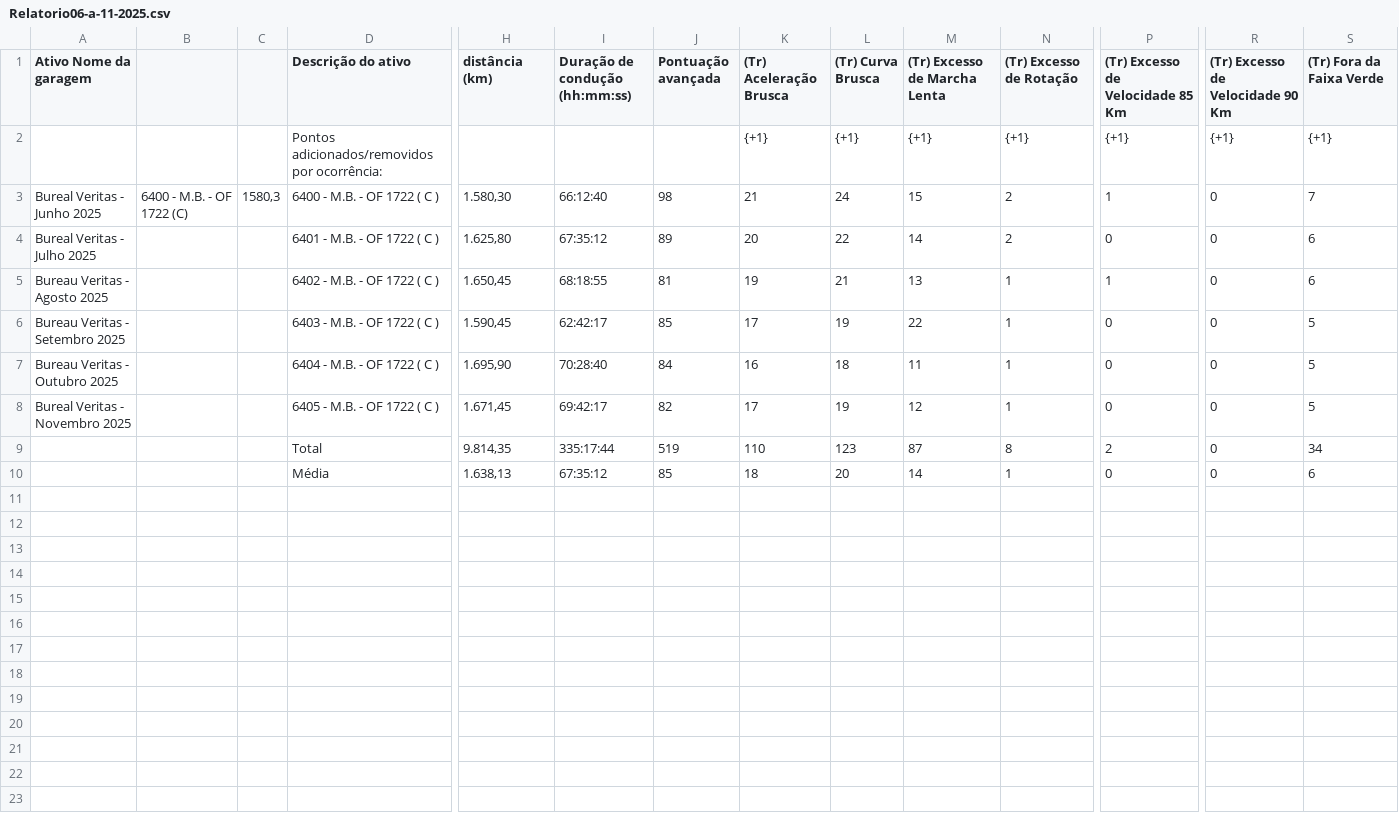
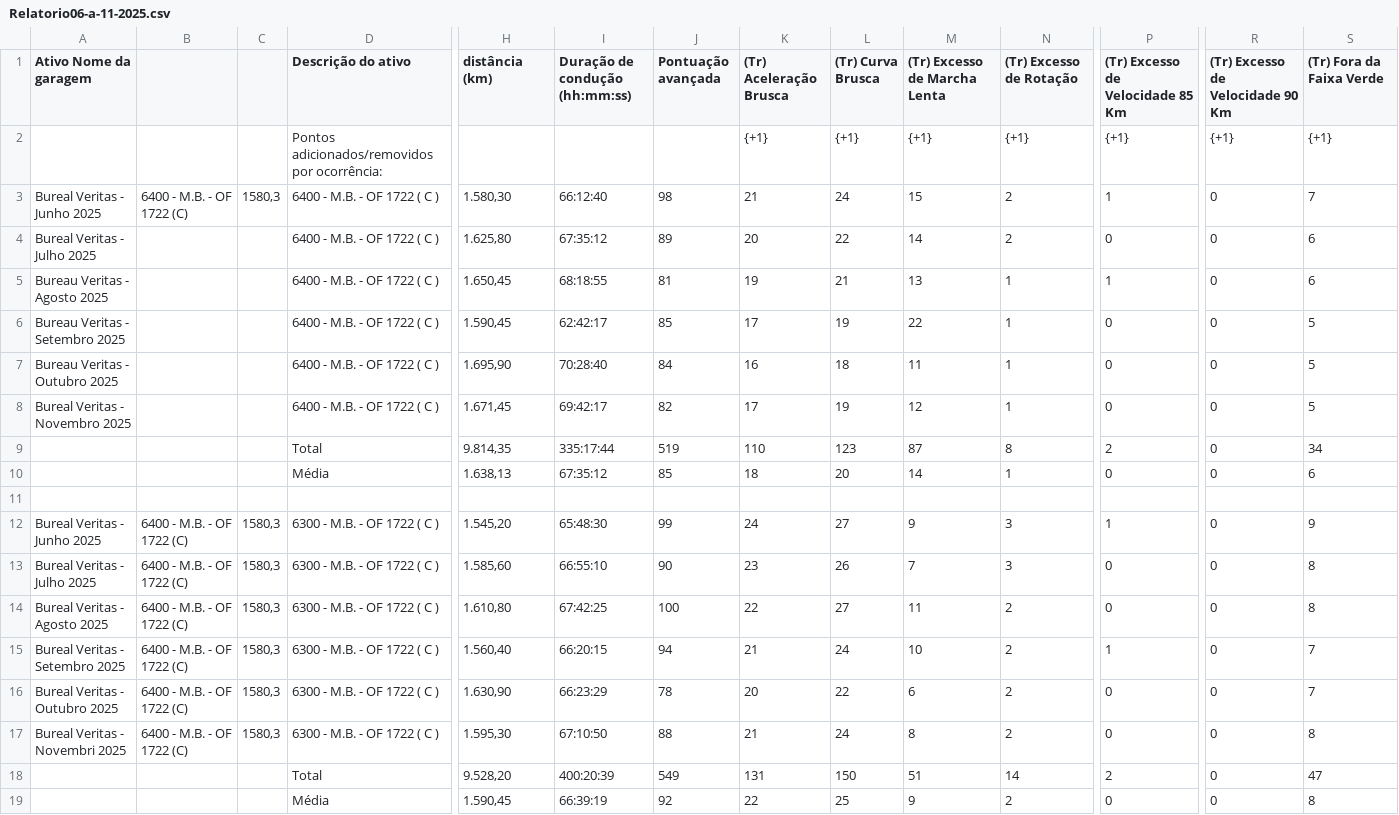
Before and after one commit to MarcioMattos98/SAD_Telemetria, a CSV file: data/Relatorio06-a-11-2025.csv, drawn as a sheet; only a part is shown, gaps mark what is left out; rows hold the shown columns only; the diff names each change by its address in the sheet, - before the commit and + after, or states it on an @@ line.

```diff
--- a/data/Relatorio06-a-11-2025.csv
+++ b/data/Relatorio06-a-11-2025.csv
-D4 (Descrição do ativo): 6401 - M.B. - OF 1722 ( C )
+D4 (Descrição do ativo): 6400 - M.B. - OF 1722 ( C )
-D5 (Descrição do ativo): 6402 - M.B. - OF 1722 ( C )
+D5 (Descrição do ativo): 6400 - M.B. - OF 1722 ( C )
-D6 (Descrição do ativo): 6403 - M.B. - OF 1722 ( C )
+D6 (Descrição do ativo): 6400 - M.B. - OF 1722 ( C )
-D7 (Descrição do ativo): 6404 - M.B. - OF 1722 ( C )
+D7 (Descrição do ativo): 6400 - M.B. - OF 1722 ( C )
-D8 (Descrição do ativo): 6405 - M.B. - OF 1722 ( C )
+D8 (Descrição do ativo): 6400 - M.B. - OF 1722 ( C )
+row 11: (empty)
+row 12: Bureal Veritas - Junho 2025 | 6400 - M.B. - OF 1722 (C) | 1580,3 | 6300 - M.B. - OF 1722 ( C ) | 1.545,20 | 65:48:30 | 99 | 24 | 27 | 9 | 3 | 1 | 0 | 9
+row 13: Bureal Veritas - Julho 2025 | 6400 - M.B. - OF 1722 (C) | 1580,3 | 6300 - M.B. - OF 1722 ( C ) | 1.585,60 | 66:55:10 | 90 | 23 | 26 | 7 | 3 | 0 | 0 | 8
+row 14: Bureal Veritas - Agosto 2025 | 6400 - M.B. - OF 1722 (C) | 1580,3 | 6300 - M.B. - OF 1722 ( C ) | 1.610,80 | 67:42:25 | 100 | 22 | 27 | 11 | 2 | 0 | 0 | 8
+row 15: Bureal Veritas - Setembro 2025 | 6400 - M.B. - OF 1722 (C) | 1580,3 | 6300 - M.B. - OF 1722 ( C ) | 1.560,40 | 66:20:15 | 94 | 21 | 24 | 10 | 2 | 1 | 0 | 7
+row 16: Bureal Veritas - Outubro 2025 | 6400 - M.B. - OF 1722 (C) | 1580,3 | 6300 - M.B. - OF 1722 ( C ) | 1.630,90 | 66:23:29 | 78 | 20 | 22 | 6 | 2 | 0 | 0 | 7
+row 17: Bureal Veritas - Novembri 2025 | 6400 - M.B. - OF 1722 (C) | 1580,3 | 6300 - M.B. - OF 1722 ( C ) | 1.595,30 | 67:10:50 | 88 | 21 | 24 | 8 | 2 | 0 | 0 | 8
+row 18:  |  |  | Total | 9.528,20 | 400:20:39 | 549 | 131 | 150 | 51 | 14 | 2 | 0 | 47
+row 19:  |  |  | Média | 1.590,45 | 66:39:19 | 92 | 22 | 25 | 9 | 2 | 0 | 0 | 8
```
Also changed, not shown: 2 other files.
